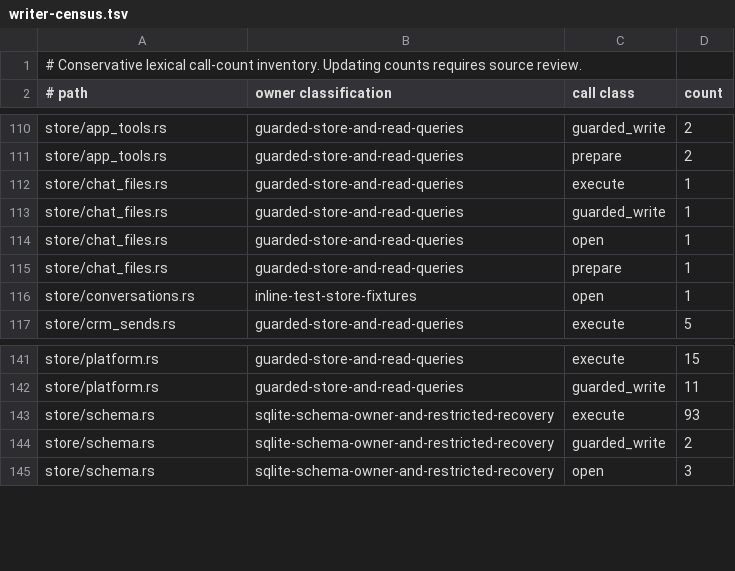
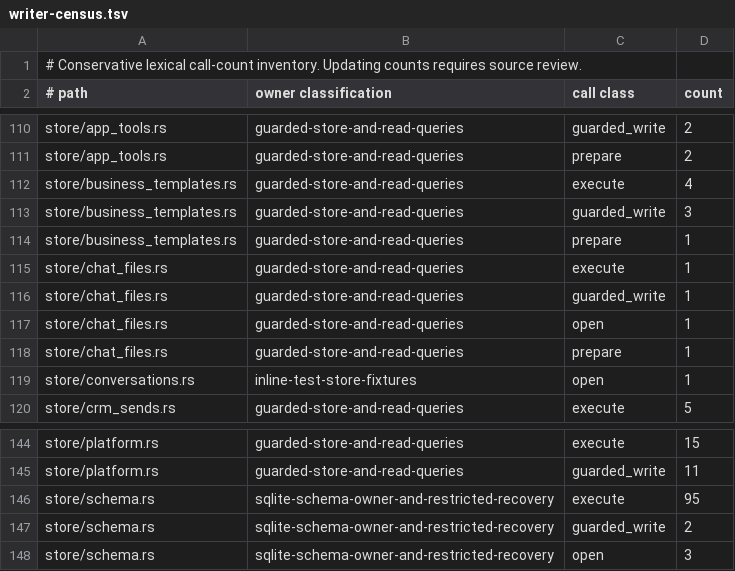
Before and after one commit to favcrm/cadence, a TSV file: src/store/writer-census.tsv, drawn as a sheet; only a part is shown, gaps mark what is left out.

Commit message:
CAD-1393: approved company DOCX templates and document drafts
Company-scoped DOCX templates with immutable system-versioned approvals
(exact content digest, operator-connection only), SAMPLE previews, drafts
pinned to an approved version, deterministic totals, and DOCX/PDF export
through the pinned isolated converter. Exposed via daemon RPC, CLI, HTTP
and Settings > Templates UI. Agents may only fill the composer; they cannot
approve.

Issue: CAD-1393

```diff
--- a/src/store/writer-census.tsv
+++ b/src/store/writer-census.tsv
@@ -111,2 +111,5 @@ store/app_tools.rs	guarded-store-and-read-queries	guarded_write	2
 store/app_tools.rs	guarded-store-and-read-queries	prepare	2
+store/business_templates.rs	guarded-store-and-read-queries	execute	4
+store/business_templates.rs	guarded-store-and-read-queries	guarded_write	3
+store/business_templates.rs	guarded-store-and-read-queries	prepare	1
 store/chat_files.rs	guarded-store-and-read-queries	execute	1
@@ -142,3 +145,3 @@ store/platform.rs	guarded-store-and-read-queries	execute	15
 store/platform.rs	guarded-store-and-read-queries	guarded_write	11
-store/schema.rs	sqlite-schema-owner-and-restricted-recovery	execute	93
+store/schema.rs	sqlite-schema-owner-and-restricted-recovery	execute	95
 store/schema.rs	sqlite-schema-owner-and-restricted-recovery	guarded_write	2
```
Also changed, not shown: 30 other files.
